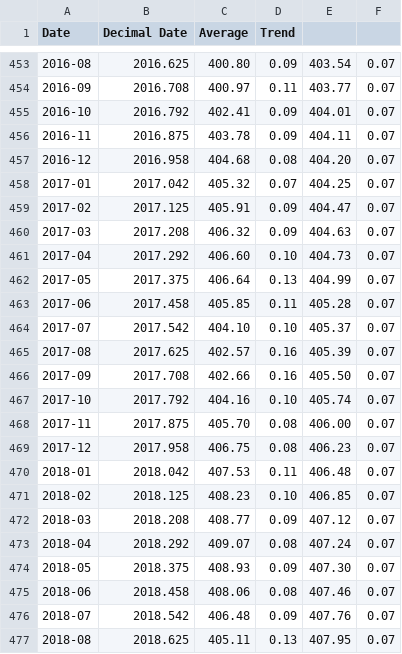
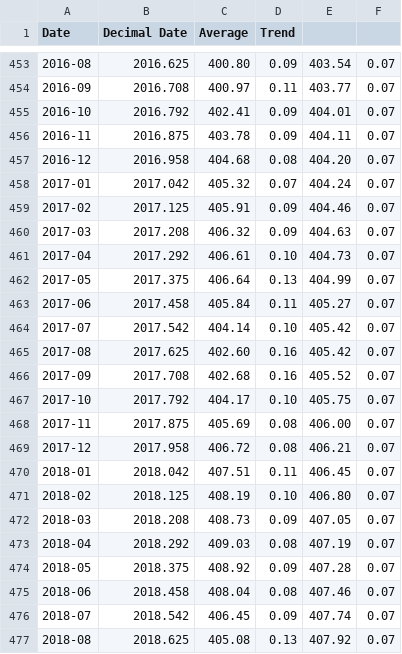
Before and after one commit to jtpotato/co2-ppm, a CSV file: data/co2-mm-gl.csv, drawn as a sheet; only a part is shown, gaps mark what is left out; the diff covers the shown part only.

```diff
--- a/data/co2-mm-gl.csv
+++ b/data/co2-mm-gl.csv
@@ -457,21 +457,21 @@ Date,Decimal Date,Average,Trend
 2016-12,2016.958,404.68,0.08,404.20,0.07
-2017-01,2017.042,405.32,0.07,404.25,0.07
-2017-02,2017.125,405.91,0.09,404.47,0.07
+2017-01,2017.042,405.32,0.07,404.24,0.07
+2017-02,2017.125,405.91,0.09,404.46,0.07
 2017-03,2017.208,406.32,0.09,404.63,0.07
-2017-04,2017.292,406.60,0.10,404.73,0.07
+2017-04,2017.292,406.61,0.10,404.73,0.07
 2017-05,2017.375,406.64,0.13,404.99,0.07
-2017-06,2017.458,405.85,0.11,405.28,0.07
-2017-07,2017.542,404.10,0.10,405.37,0.07
-2017-08,2017.625,402.57,0.16,405.39,0.07
-2017-09,2017.708,402.66,0.16,405.50,0.07
-2017-10,2017.792,404.16,0.10,405.74,0.07
-2017-11,2017.875,405.70,0.08,406.00,0.07
-2017-12,2017.958,406.75,0.08,406.23,0.07
-2018-01,2018.042,407.53,0.11,406.48,0.07
-2018-02,2018.125,408.23,0.10,406.85,0.07
-2018-03,2018.208,408.77,0.09,407.12,0.07
-2018-04,2018.292,409.07,0.08,407.24,0.07
-2018-05,2018.375,408.93,0.09,407.30,0.07
-2018-06,2018.458,408.06,0.08,407.46,0.07
-2018-07,2018.542,406.48,0.09,407.76,0.07
-2018-08,2018.625,405.11,0.13,407.95,0.07
+2017-06,2017.458,405.84,0.11,405.27,0.07
+2017-07,2017.542,404.14,0.10,405.42,0.07
+2017-08,2017.625,402.60,0.16,405.42,0.07
+2017-09,2017.708,402.68,0.16,405.52,0.07
+2017-10,2017.792,404.17,0.10,405.75,0.07
+2017-11,2017.875,405.69,0.08,406.00,0.07
+2017-12,2017.958,406.72,0.08,406.21,0.07
+2018-01,2018.042,407.51,0.11,406.45,0.07
+2018-02,2018.125,408.19,0.10,406.80,0.07
+2018-03,2018.208,408.73,0.09,407.05,0.07
+2018-04,2018.292,409.03,0.08,407.19,0.07
+2018-05,2018.375,408.92,0.09,407.28,0.07
+2018-06,2018.458,408.04,0.08,407.46,0.07
+2018-07,2018.542,406.45,0.09,407.74,0.07
+2018-08,2018.625,405.08,0.13,407.92,0.07
```
Also changed, not shown: 1 added row and 152 edited cells elsewhere in this file, data/co2-annmean-gl.csv, data/co2-gr-gl.csv, 3 other files.
